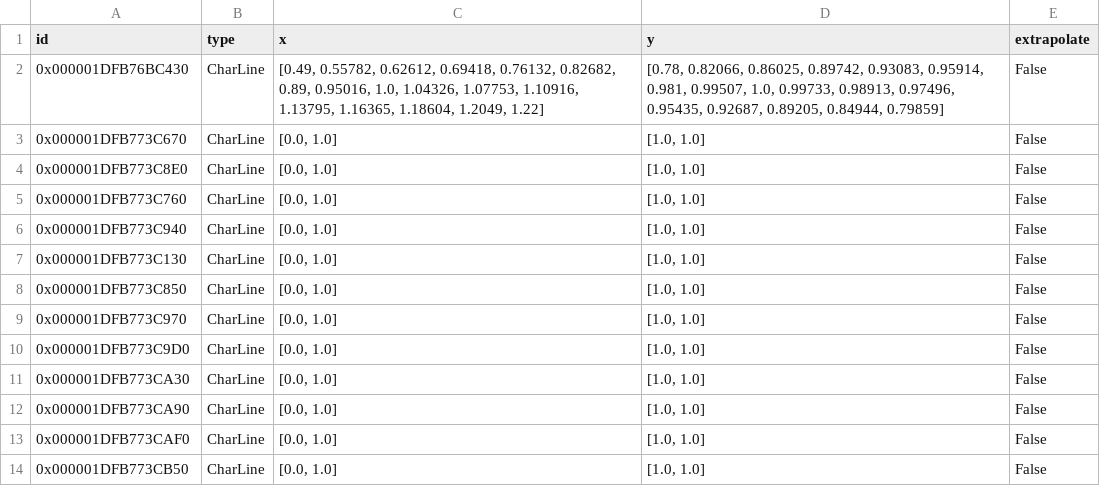
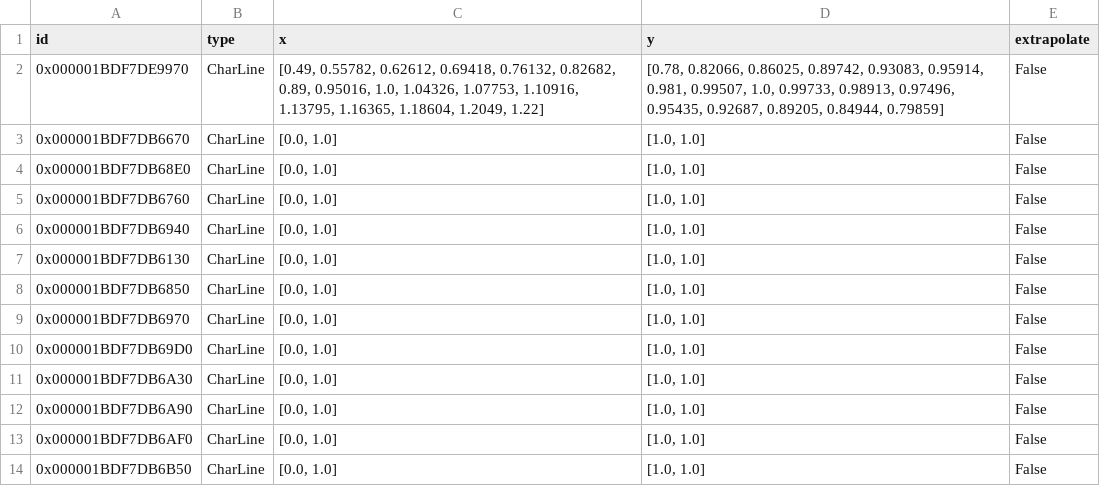
Before and after one commit to hamzaable/Modelling-of-Solar-Roof-Tiles, a CSV file: sdp/components/char_line.csv, drawn as a sheet.

```diff
--- a/sdp/components/char_line.csv
+++ b/sdp/components/char_line.csv
@@ -1,14 +1,14 @@
 id;type;x;y;extrapolate
-0x000001DFB76BC430;CharLine;[0.49, 0.55782, 0.62612, 0.69418, 0.76132, 0.82682, 0.89, 0.95016, 1.0, 1.04326, 1.07753, 1.10916, 1.13795, 1.16365, 1.18604, 1.2049, 1.22];[0.78, 0.82066, 0.86025, 0.89742, 0.93083, 0.95914, 0.981, 0.99507, 1.0, 0.99733, 0.98913, 0.97496, 0.95435, 0.92687, 0.89205, 0.84944, 0.79859];False
-0x000001DFB773C670;CharLine;[0.0, 1.0];[1.0, 1.0];False
-0x000001DFB773C8E0;CharLine;[0.0, 1.0];[1.0, 1.0];False
-0x000001DFB773C760;CharLine;[0.0, 1.0];[1.0, 1.0];False
-0x000001DFB773C940;CharLine;[0.0, 1.0];[1.0, 1.0];False
-0x000001DFB773C130;CharLine;[0.0, 1.0];[1.0, 1.0];False
-0x000001DFB773C850;CharLine;[0.0, 1.0];[1.0, 1.0];False
-0x000001DFB773C970;CharLine;[0.0, 1.0];[1.0, 1.0];False
-0x000001DFB773C9D0;CharLine;[0.0, 1.0];[1.0, 1.0];False
-0x000001DFB773CA30;CharLine;[0.0, 1.0];[1.0, 1.0];False
-0x000001DFB773CA90;CharLine;[0.0, 1.0];[1.0, 1.0];False
-0x000001DFB773CAF0;CharLine;[0.0, 1.0];[1.0, 1.0];False
-0x000001DFB773CB50;CharLine;[0.0, 1.0];[1.0, 1.0];False
+0x000001BDF7DE9970;CharLine;[0.49, 0.55782, 0.62612, 0.69418, 0.76132, 0.82682, 0.89, 0.95016, 1.0, 1.04326, 1.07753, 1.10916, 1.13795, 1.16365, 1.18604, 1.2049, 1.22];[0.78, 0.82066, 0.86025, 0.89742, 0.93083, 0.95914, 0.981, 0.99507, 1.0, 0.99733, 0.98913, 0.97496, 0.95435, 0.92687, 0.89205, 0.84944, 0.79859];False
+0x000001BDF7DB6670;CharLine;[0.0, 1.0];[1.0, 1.0];False
+0x000001BDF7DB68E0;CharLine;[0.0, 1.0];[1.0, 1.0];False
+0x000001BDF7DB6760;CharLine;[0.0, 1.0];[1.0, 1.0];False
+0x000001BDF7DB6940;CharLine;[0.0, 1.0];[1.0, 1.0];False
+0x000001BDF7DB6130;CharLine;[0.0, 1.0];[1.0, 1.0];False
+0x000001BDF7DB6850;CharLine;[0.0, 1.0];[1.0, 1.0];False
+0x000001BDF7DB6970;CharLine;[0.0, 1.0];[1.0, 1.0];False
+0x000001BDF7DB69D0;CharLine;[0.0, 1.0];[1.0, 1.0];False
+0x000001BDF7DB6A30;CharLine;[0.0, 1.0];[1.0, 1.0];False
+0x000001BDF7DB6A90;CharLine;[0.0, 1.0];[1.0, 1.0];False
+0x000001BDF7DB6AF0;CharLine;[0.0, 1.0];[1.0, 1.0];False
+0x000001BDF7DB6B50;CharLine;[0.0, 1.0];[1.0, 1.0];False
```
Also changed, not shown: sdp/components/char_map.csv, 11 other files.
